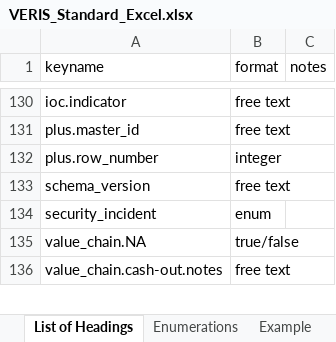
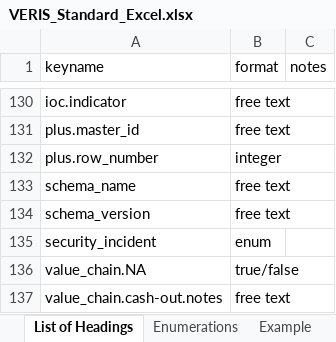
Before and after one commit to vz-risk/veris, an Excel workbook: VERIS_Standard_Excel.xlsx, sheet List of Headings, drawn as a sheet; only a part is shown, gaps mark what is left out; values as stored, in another font and other column widths than the file's, no borders; the diff names each change by its address in the sheet, - before the commit and + after, or states it on an @@ line.

Commit message:
added_trim_schema

```diff
--- a/VERIS_Standard_Excel.xlsx (sheet List of Headings)
+++ b/VERIS_Standard_Excel.xlsx (sheet List of Headings)
+row 133: schema_name | free text
```
Also changed, not shown: sheet Example, sheet Enumerations, 2 other files.
